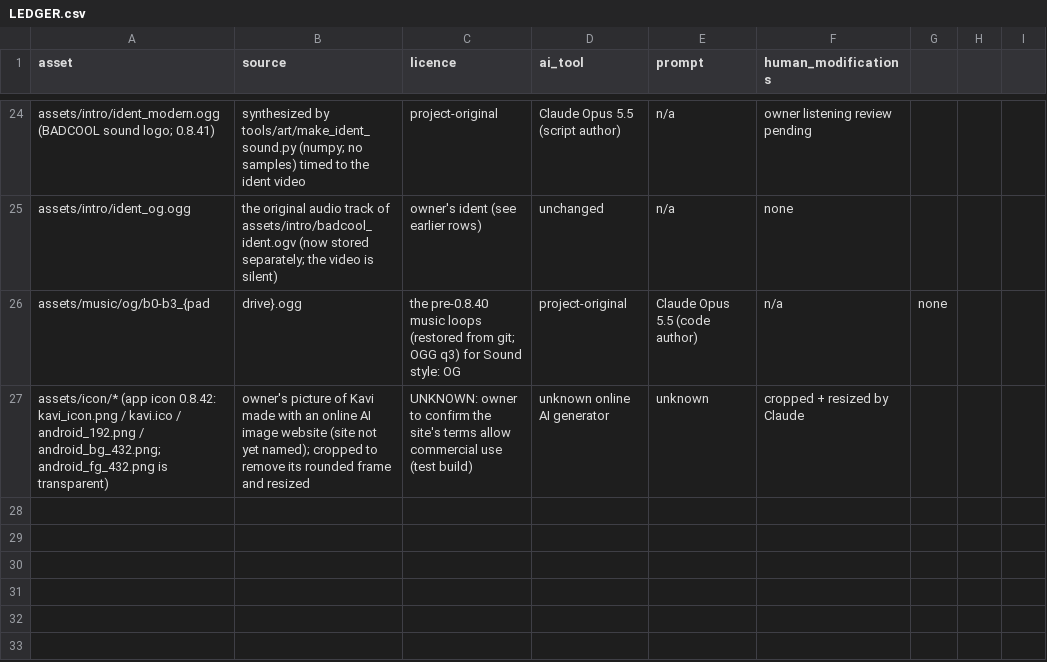
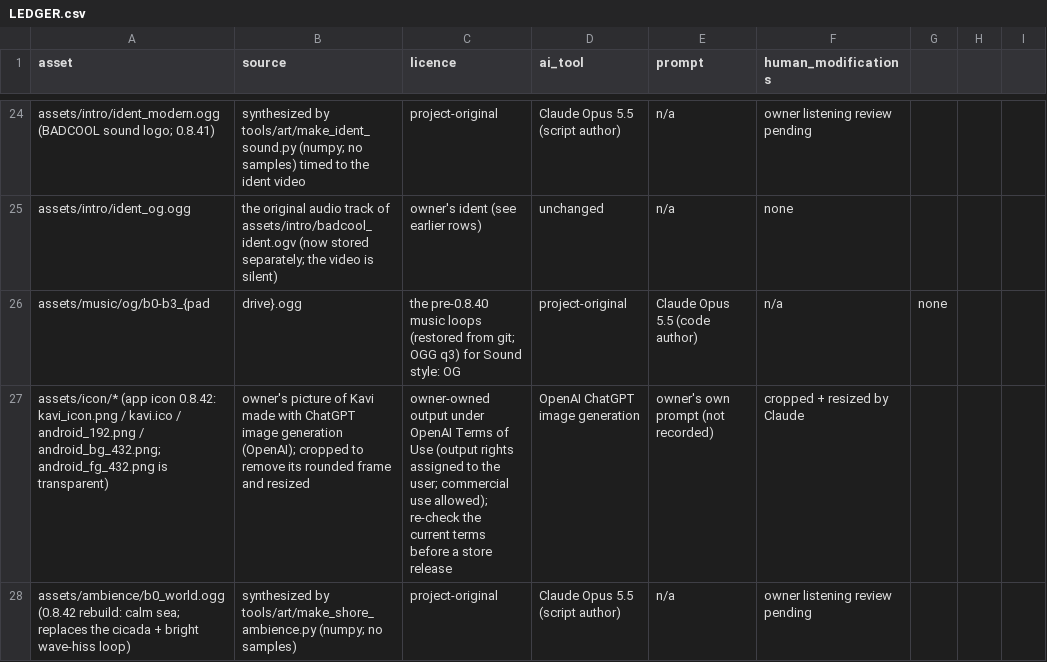
Before and after one commit to Badcool-Interactive/KAVI-Letters-To-Lia, a CSV file: docs/LEDGER.csv, drawn as a sheet; only a part is shown, gaps mark what is left out.

Commit message:
Amber Shore world sound rebuilt (calm sea, no cicada trill, seamless 48 s loop); icon licence: ChatGPT/OpenAI terms

```diff
--- a/docs/LEDGER.csv
+++ b/docs/LEDGER.csv
@@ -26,2 +26,3 @@ assets/intro/ident_og.ogg,the original audio track of assets/intro/badcool_ident
 assets/music/og/b0-b3_{pad,drive}.ogg,the pre-0.8.40 music loops (restored from git; OGG q3) for Sound style: OG,project-original,Claude Opus 5.5 (code author),n/a,none
-assets/icon/* (app icon 0.8.42: kavi_icon.png / kavi.ico / android_192.png / android_bg_432.png; android_fg_432.png is transparent),owner's picture of Kavi made with an online AI image website (site not yet named); cropped to remove its rounded frame and resized,UNKNOWN: owner to confirm the site's terms allow commercial use (test build),unknown online AI generator,unknown,cropped + resized by Claude
+assets/icon/* (app icon 0.8.42: kavi_icon.png / kavi.ico / android_192.png / android_bg_432.png; android_fg_432.png is transparent),owner's picture of Kavi made with ChatGPT image generation (OpenAI); cropped to remove its rounded frame and resized,owner-owned output under OpenAI Terms of Use (output rights assigned to the user; commercial use allowed); re-check the current terms before a store release,OpenAI ChatGPT image generation,owner's own prompt (not recorded),cropped + resized by Claude
+assets/ambience/b0_world.ogg (0.8.42 rebuild: calm sea; replaces the cicada + bright wave-hiss loop),synthesized by tools/art/make_shore_ambience.py (numpy; no samples),project-original,Claude Opus 5.5 (script author),n/a,owner listening review pending
```
Also changed, not shown: 2 other files.
